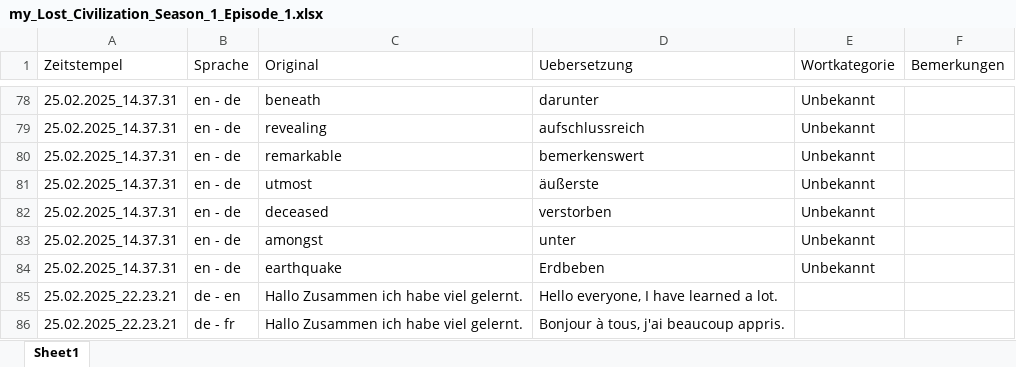
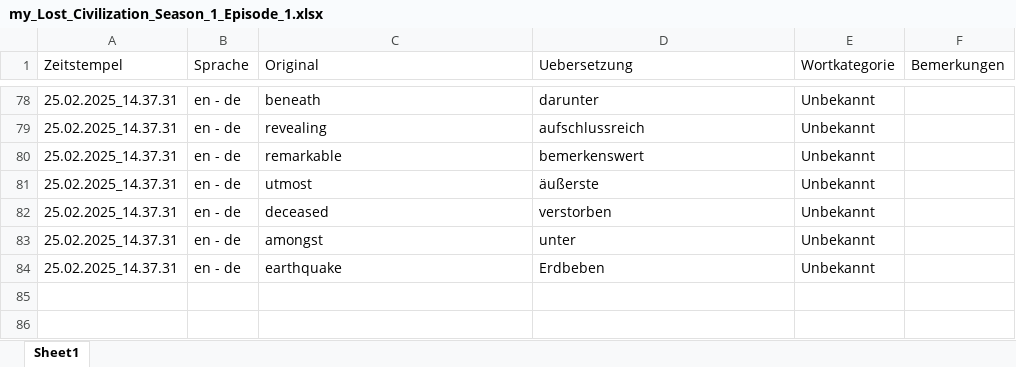
Before and after one commit to MaetthuK/Translator_Excel, an Excel workbook: my_Lost_Civilization_Season_1_Episode_1.xlsx, sheet Sheet1, drawn as a sheet; only a part is shown, gaps mark what is left out; values as stored, in another font and other column widths than the file's, no borders; the diff names each change by its address in the sheet, - before the commit and + after, or states it on an @@ line.

```diff
--- a/my_Lost_Civilization_Season_1_Episode_1.xlsx (sheet Sheet1)
+++ b/my_Lost_Civilization_Season_1_Episode_1.xlsx (sheet Sheet1)
-row 85: 25.02.2025_22.23.21 | de - en | Hallo Zusammen ich habe viel gelernt. | Hello everyone, I have learned a lot.
-row 86: 25.02.2025_22.23.21 | de - fr | Hallo Zusammen ich habe viel gelernt. | Bonjour à tous, j'ai beaucoup appris.
```
Also changed, not shown: my_querys.xlsx, 3 other files.
